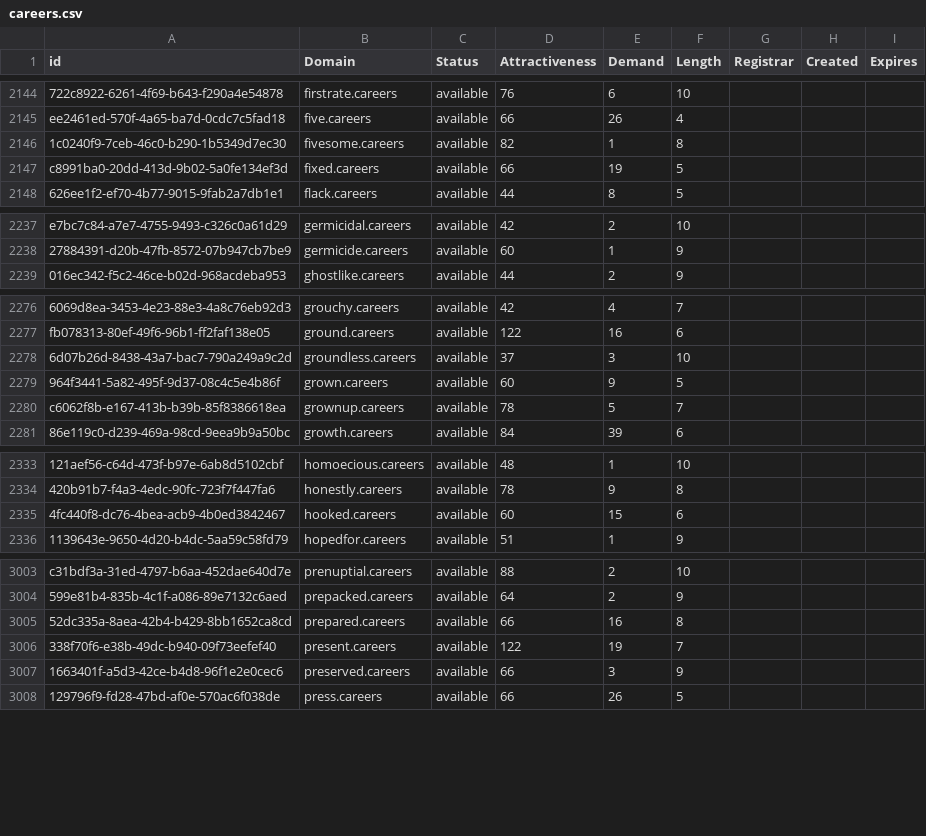
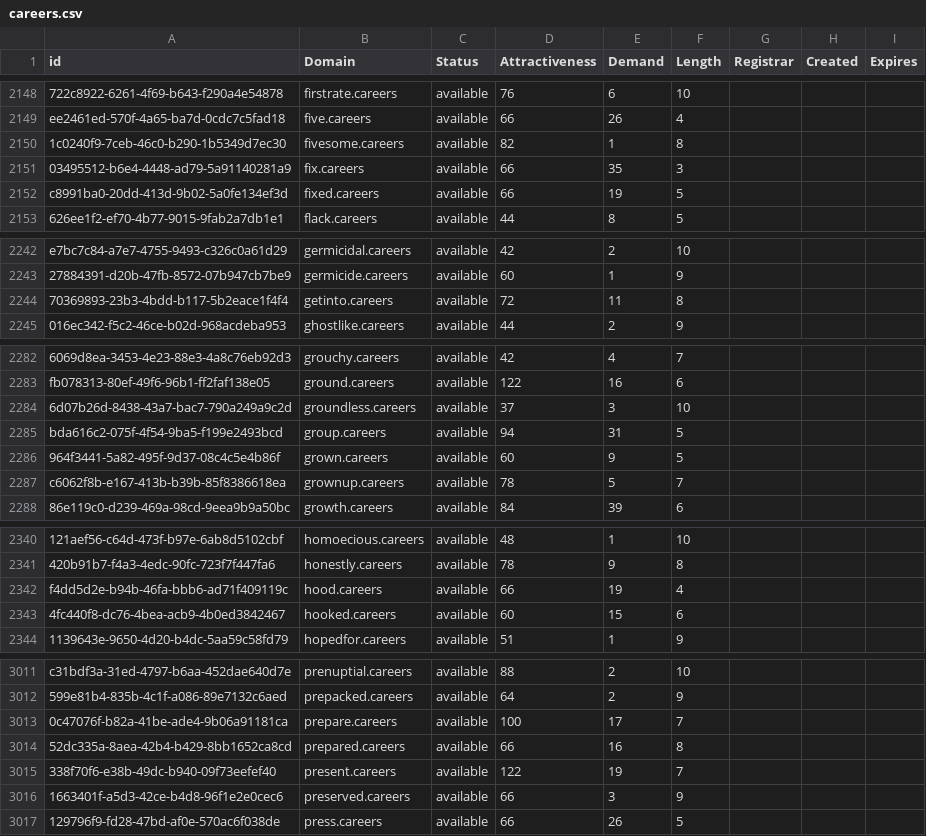
Before and after one commit to UniqueDomains/careers-oneword-domains, a CSV file: careers.csv, drawn as a sheet; only a part is shown, gaps mark what is left out; the diff covers the shown part only; the diff names each change by its address in the sheet, - before the commit and + after, or states it on an @@ line.

```diff
--- a/careers.csv
+++ b/careers.csv
+row 2151: 03495512-b6e4-4448-ad79-5a91140281a9 | fix.careers | available | 66 | 35 | 3
+row 2244: 70369893-23b3-4bdd-b117-5b2eace1f4f4 | getinto.careers | available | 72 | 11 | 8
+row 2285: bda616c2-075f-4f54-9ba5-f199e2493bcd | group.careers | available | 94 | 31 | 5
+row 2342: f4dd5d2e-b94b-46fa-bbb6-ad71f409119c | hood.careers | available | 66 | 19 | 4
+row 3013: 0c47076f-b82a-41be-ade4-9b06a91181ca | prepare.careers | available | 100 | 17 | 7
```
Also changed, not shown: 22 added rows and 1 edited cell elsewhere in this file, 2 other files.
